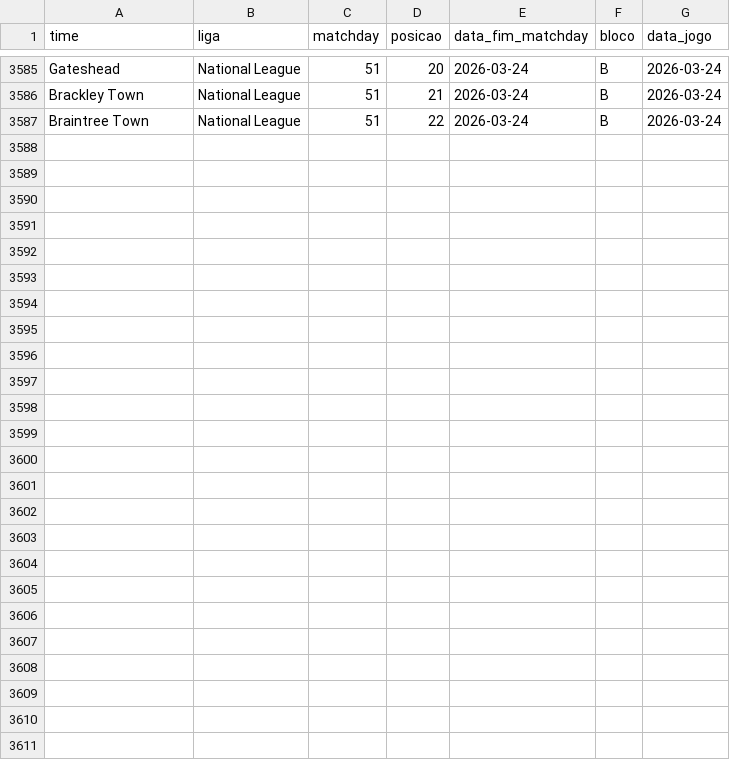
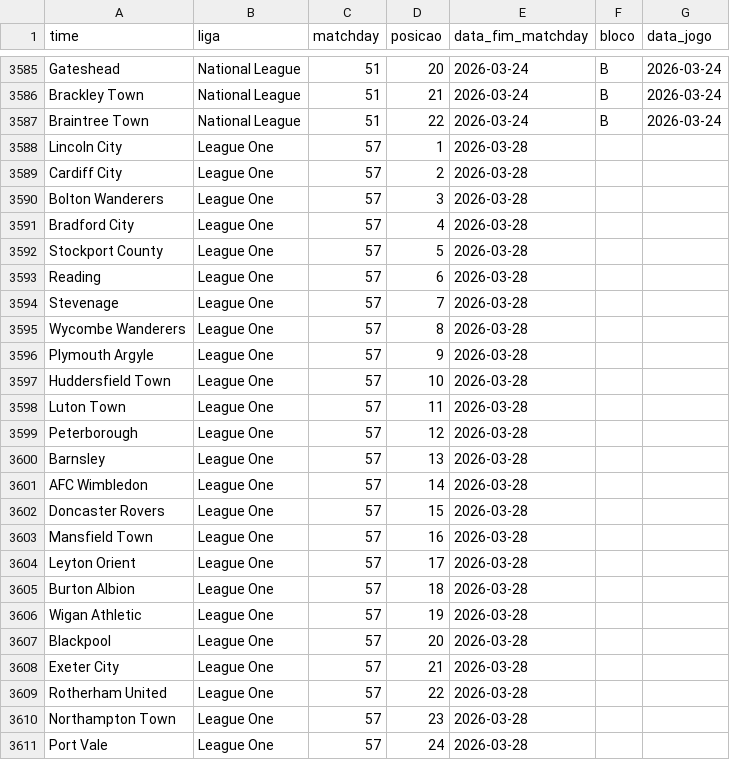
Before and after one commit to AlexTorres10/bbi-placares, a CSV file: data/posicoes.csv, drawn as a sheet; only a part is shown, gaps mark what is left out.

Commit message:
League One — (2026-03-28)

```diff
--- a/data/posicoes.csv
+++ b/data/posicoes.csv
@@ -3587 +3587,25 @@ Brackley Town,National League,51,21,2026-03-24,B,2026-03-24
 Braintree Town,National League,51,22,2026-03-24,B,2026-03-24
+Lincoln City,League One,57,1,2026-03-28
+Cardiff City,League One,57,2,2026-03-28
+Bolton Wanderers,League One,57,3,2026-03-28
+Bradford City,League One,57,4,2026-03-28
+Stockport County,League One,57,5,2026-03-28
+Reading,League One,57,6,2026-03-28
+Stevenage,League One,57,7,2026-03-28
+Wycombe Wanderers,League One,57,8,2026-03-28
+Plymouth Argyle,League One,57,9,2026-03-28
+Huddersfield Town,League One,57,10,2026-03-28
+Luton Town,League One,57,11,2026-03-28
+Peterborough,League One,57,12,2026-03-28
+Barnsley,League One,57,13,2026-03-28
+AFC Wimbledon,League One,57,14,2026-03-28
+Doncaster Rovers,League One,57,15,2026-03-28
+Mansfield Town,League One,57,16,2026-03-28
+Leyton Orient,League One,57,17,2026-03-28
+Burton Albion,League One,57,18,2026-03-28
+Wigan Athletic,League One,57,19,2026-03-28
+Blackpool,League One,57,20,2026-03-28
+Exeter City,League One,57,21,2026-03-28
+Rotherham United,League One,57,22,2026-03-28
+Northampton Town,League One,57,23,2026-03-28
+Port Vale,League One,57,24,2026-03-28
```
Also changed, not shown: data/historico.csv, 1 other file.
